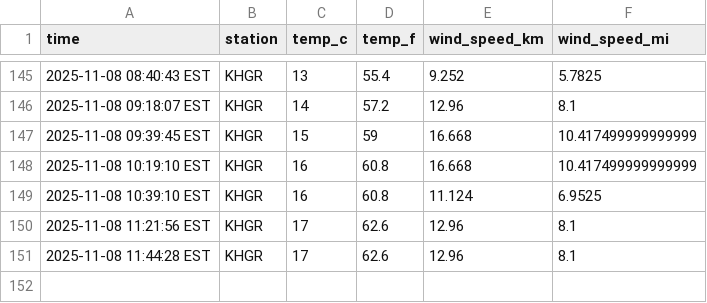
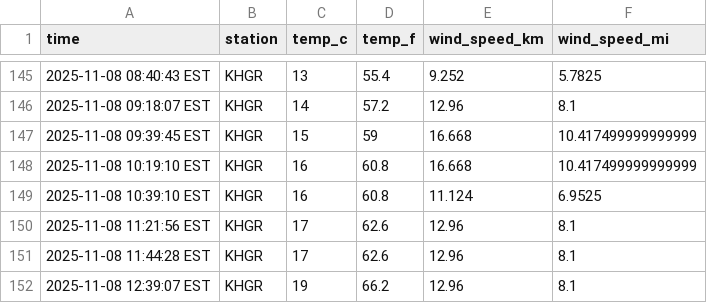
Before and after one commit to mattvmose/data-330-emmitsburg-weather-collection, a CSV file: data/emmitsburg_weather.csv, drawn as a sheet; only a part is shown, gaps mark what is left out; the diff names each change by its address in the sheet, - before the commit and + after, or states it on an @@ line.

```diff
--- a/data/emmitsburg_weather.csv
+++ b/data/emmitsburg_weather.csv
+row 152: 2025-11-08 12:39:07 EST | KHGR | 19 | 66.2 | 12.96 | 8.1
```
